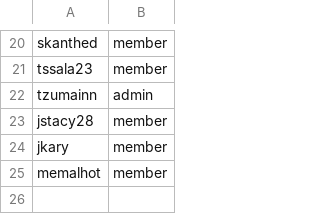
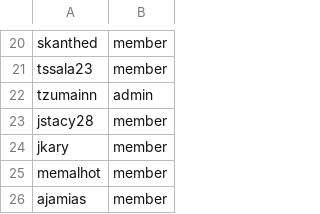
Before and after one commit to innabox/github-config, a CSV file: members.csv, drawn as a sheet; only a part is shown, gaps mark what is left out.

Commit message:
adding ajamias to members and obs-wg (#18)

```diff
--- a/members.csv
+++ b/members.csv
@@ -25 +25,2 @@ jkary,member
 memalhot,member
+ajamias,member
```
Also changed, not shown: 1 other file.
